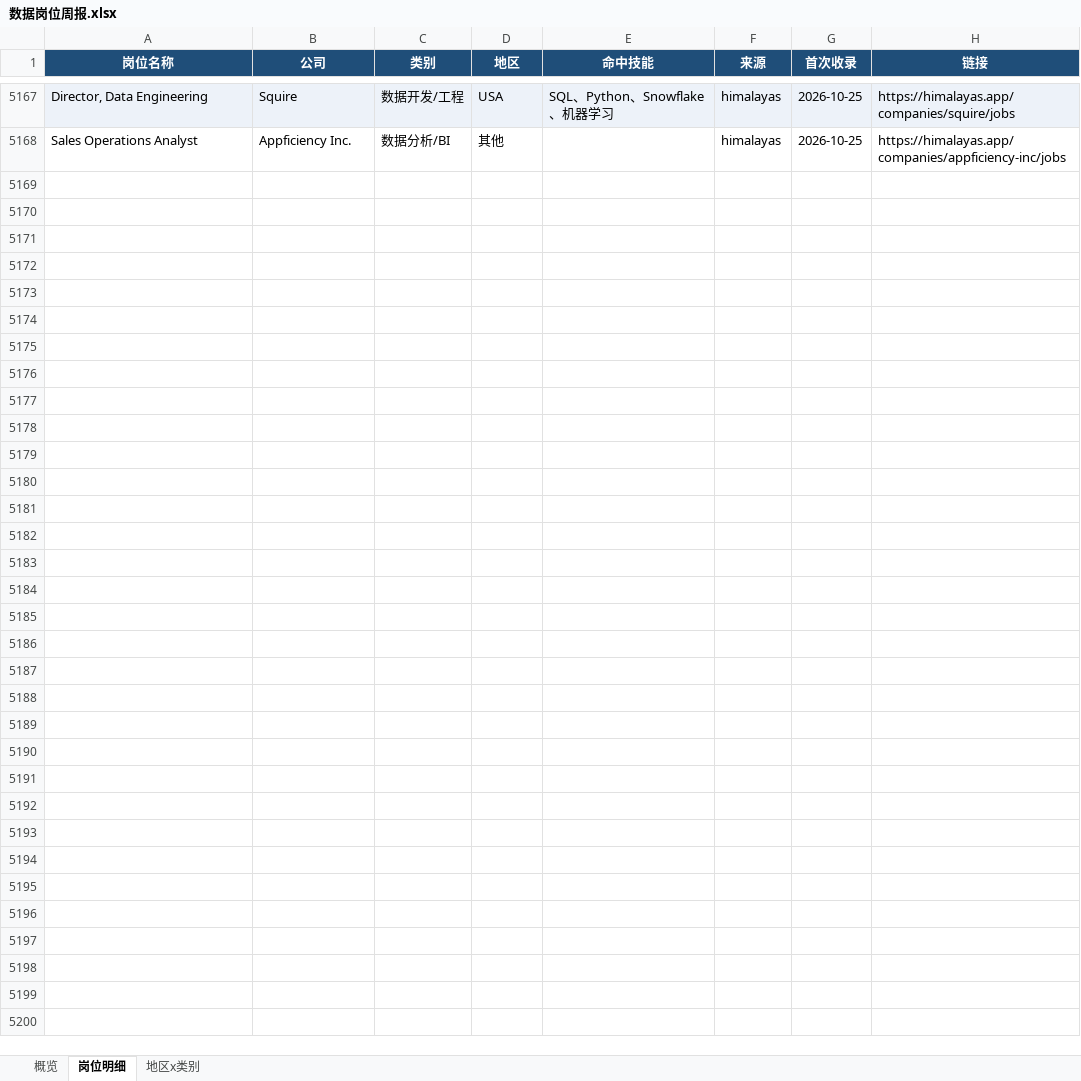
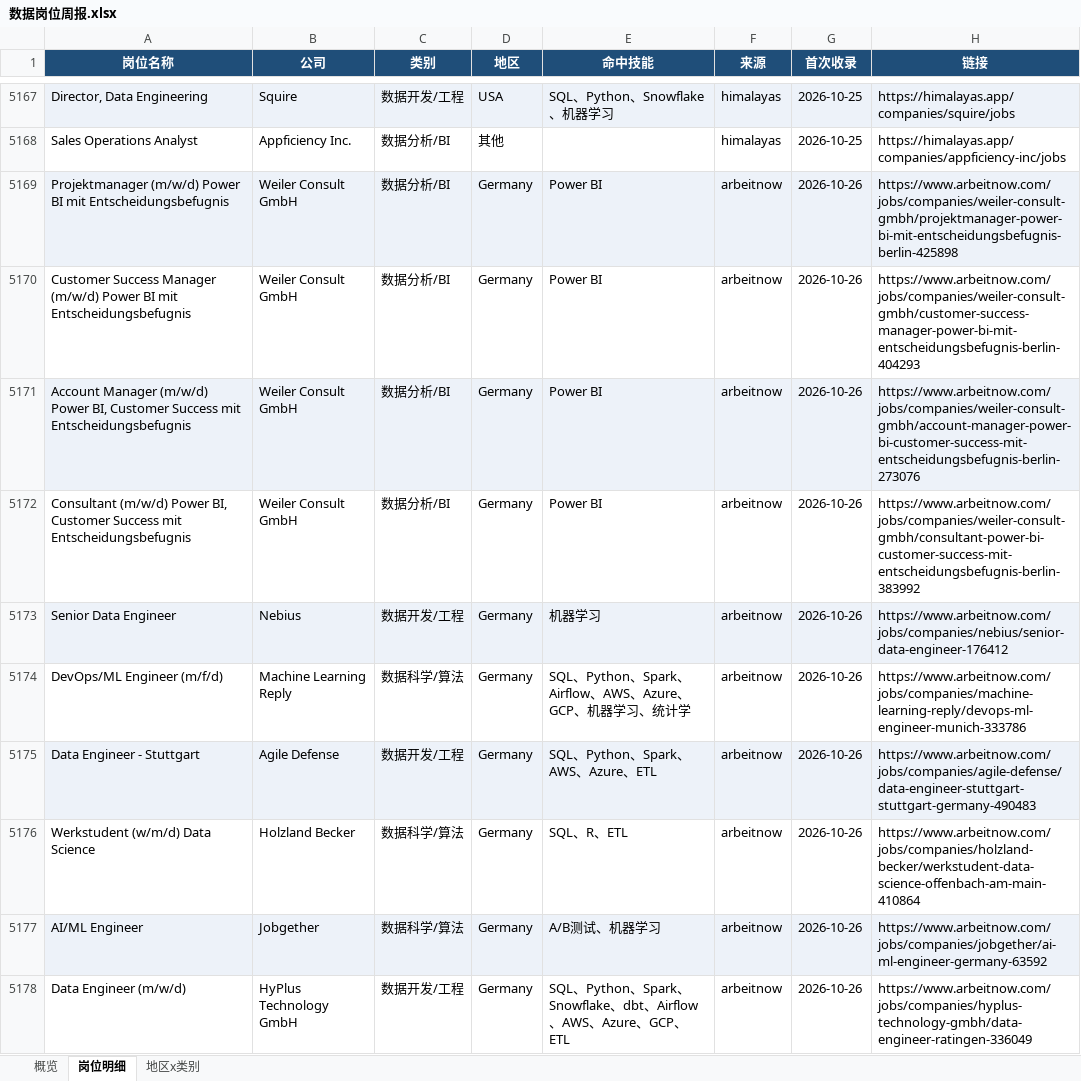
Before and after one commit to EGG-ZERO/da-job-radar, an Excel workbook: reports/数据岗位周报.xlsx, sheet 岗位明细, drawn as a sheet; only a part is shown, gaps mark what is left out; values as stored, in another font and other column widths than the file's, no borders; the diff covers the shown part only; the diff names each change by its address in the sheet, - before the commit and + after, or states it on an @@ line.

```diff
--- a/reports/数据岗位周报.xlsx (sheet 岗位明细)
+++ b/reports/数据岗位周报.xlsx (sheet 岗位明细)
+row 5169: Projektmanager (m/w/d) Power BI mit Entscheidungsbefugnis | Weiler Consult GmbH | 数据分析/BI | Germany | Power BI | arbeitnow | 2026-10-26 | https://www.arbeitnow.com/jobs/companies/weiler-consult-gmbh/projektmanager-power-bi-mit-entscheidungsbefugnis-berlin-425898
+row 5170: Customer Success Manager (m/w/d) Power BI mit Entscheidungsbefugnis | Weiler Consult GmbH | 数据分析/BI | Germany | Power BI | arbeitnow | 2026-10-26 | https://www.arbeitnow.com/jobs/companies/weiler-consult-gmbh/customer-success-manager-power-bi-mit-entscheidungsbefugnis-berlin-404293
+row 5171: Account Manager (m/w/d) Power BI, Customer Success mit Entscheidungsbefugnis | Weiler Consult GmbH | 数据分析/BI | Germany | Power BI | arbeitnow | 2026-10-26 | https://www.arbeitnow.com/jobs/companies/weiler-consult-gmbh/account-manager-power-bi-customer-success-mit-entscheidungsbefugnis-berlin-273076
+row 5172: Consultant (m/w/d) Power BI, Customer Success mit Entscheidungsbefugnis | Weiler Consult GmbH | 数据分析/BI | Germany | Power BI | arbeitnow | 2026-10-26 | https://www.arbeitnow.com/jobs/companies/weiler-consult-gmbh/consultant-power-bi-customer-success-mit-entscheidungsbefugnis-berlin-383992
+row 5173: Senior Data Engineer | Nebius | 数据开发/工程 | Germany | 机器学习 | arbeitnow | 2026-10-26 | https://www.arbeitnow.com/jobs/companies/nebius/senior-data-engineer-176412
+row 5174: DevOps/ML Engineer (m/f/d) | Machine Learning Reply | 数据科学/算法 | Germany | SQL、Python、Spark、Airflow、AWS、Azure、GCP、机器学习、统计学 | arbeitnow | 2026-10-26 | https://www.arbeitnow.com/jobs/companies/machine-learning-reply/devops-ml-engineer-munich-333786
+row 5175: Data Engineer - Stuttgart | Agile Defense | 数据开发/工程 | Germany | SQL、Python、Spark、AWS、Azure、ETL | arbeitnow | 2026-10-26 | https://www.arbeitnow.com/jobs/companies/agile-defense/data-engineer-stuttgart-stuttgart-germany-490483
+row 5176: Werkstudent (w/m/d) Data Science | Holzland Becker | 数据科学/算法 | Germany | SQL、R、ETL | arbeitnow | 2026-10-26 | https://www.arbeitnow.com/jobs/companies/holzland-becker/werkstudent-data-science-offenbach-am-main-410864
+row 5177: AI/ML Engineer | Jobgether | 数据科学/算法 | Germany | A/B测试、机器学习 | arbeitnow | 2026-10-26 | https://www.arbeitnow.com/jobs/companies/jobgether/ai-ml-engineer-germany-63592
+row 5178: Data Engineer (m/w/d) | HyPlus Technology GmbH | 数据开发/工程 | Germany | SQL、Python、Spark、Snowflake、dbt、Airflow、AWS、Azure、GCP、ETL | arbeitnow | 2026-10-26 | https://www.arbeitnow.com/jobs/companies/hyplus-technology-gmbh/data-engineer-ratingen-336049
```
Also changed, not shown: 73 added rows elsewhere in this sheet, sheet 概览, sheet 地区x类别, 5 other files.
